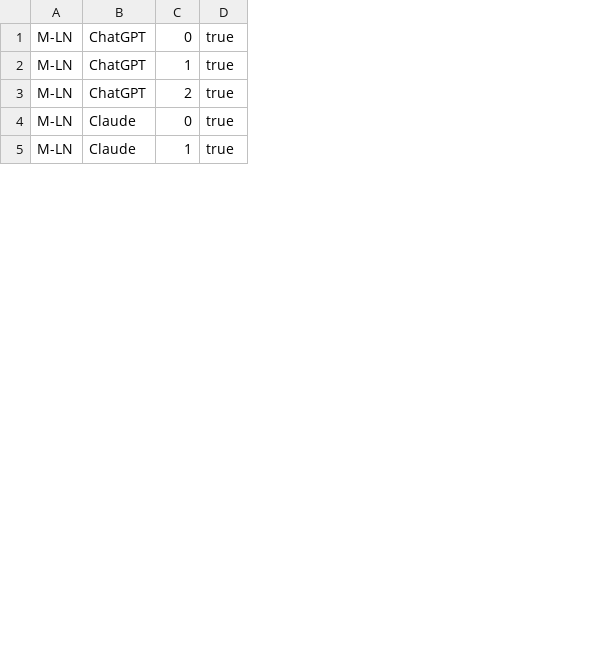
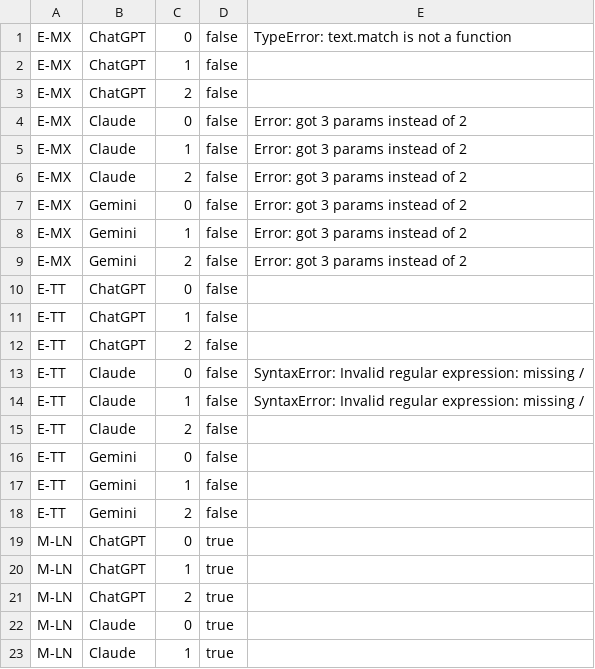
Before and after one commit to qimolin/green-lab, a CSV file: correctnesstests/results.csv, drawn as a sheet; only a part is shown; the diff names each change by its address in the sheet, - before the commit and + after, or states it on an @@ line.

```diff
--- a/correctnesstests/results.csv
+++ b/correctnesstests/results.csv
+column E, empty
+row 1: E-MX | ChatGPT | 0 | false | TypeError: text.match is not a function
+row 2: E-MX | ChatGPT | 1 | false
+row 3: E-MX | ChatGPT | 2 | false
+row 4: E-MX | Claude | 0 | false | Error: got 3 params instead of 2
+row 5: E-MX | Claude | 1 | false | Error: got 3 params instead of 2
+row 6: E-MX | Claude | 2 | false | Error: got 3 params instead of 2
+row 7: E-MX | Gemini | 0 | false | Error: got 3 params instead of 2
+row 8: E-MX | Gemini | 1 | false | Error: got 3 params instead of 2
+row 9: E-MX | Gemini | 2 | false | Error: got 3 params instead of 2
+row 10: E-TT | ChatGPT | 0 | false
+row 11: E-TT | ChatGPT | 1 | false
+row 12: E-TT | ChatGPT | 2 | false
+row 13: E-TT | Claude | 0 | false | SyntaxError: Invalid regular expression: missing /
+row 14: E-TT | Claude | 1 | false | SyntaxError: Invalid regular expression: missing /
+row 15: E-TT | Claude | 2 | false
+row 16: E-TT | Gemini | 0 | false
+row 17: E-TT | Gemini | 1 | false
+row 18: E-TT | Gemini | 2 | false
```
Also changed, not shown: 3 other files.
